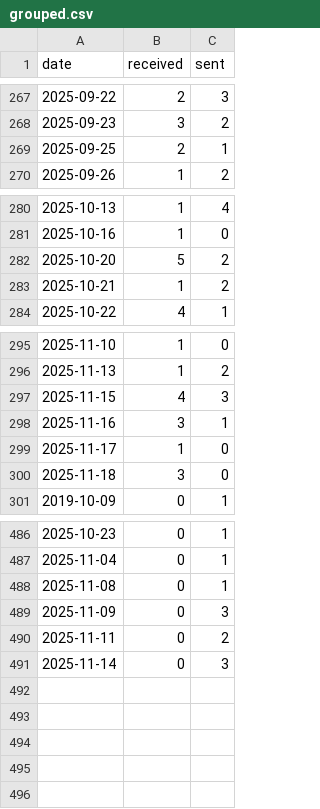
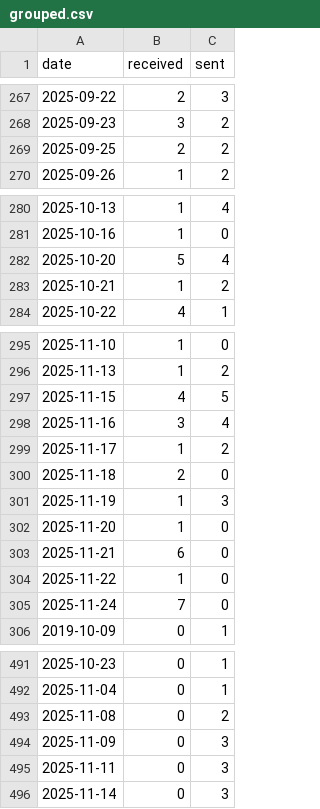
Before and after one commit to JiYouMCC/postcards, a CSV file: _data/grouped.csv, drawn as a sheet; only a part is shown, gaps mark what is left out.

```diff
--- a/_data/grouped.csv
+++ b/_data/grouped.csv
@@ -268,3 +268,3 @@ date,received,sent
 2025-09-23,3,2
-2025-09-25,2,1
+2025-09-25,2,2
 2025-09-26,1,2
@@ -281,3 +281,3 @@ date,received,sent
 2025-10-16,1,0
-2025-10-20,5,2
+2025-10-20,5,4
 2025-10-21,1,2
@@ -296,6 +296,11 @@ date,received,sent
 2025-11-13,1,2
-2025-11-15,4,3
-2025-11-16,3,1
-2025-11-17,1,0
-2025-11-18,3,0
+2025-11-15,4,5
+2025-11-16,3,4
+2025-11-17,1,2
+2025-11-18,2,0
+2025-11-19,1,3
+2025-11-20,1,0
+2025-11-21,6,0
+2025-11-22,1,0
+2025-11-24,7,0
 2019-10-09,0,1
@@ -487,5 +492,5 @@ date,received,sent
 2025-11-04,0,1
-2025-11-08,0,1
+2025-11-08,0,2
 2025-11-09,0,3
-2025-11-11,0,2
+2025-11-11,0,3
 2025-11-14,0,3
```
Also changed, not shown: _data/received.csv, _data/sent.csv, 34 other files.
